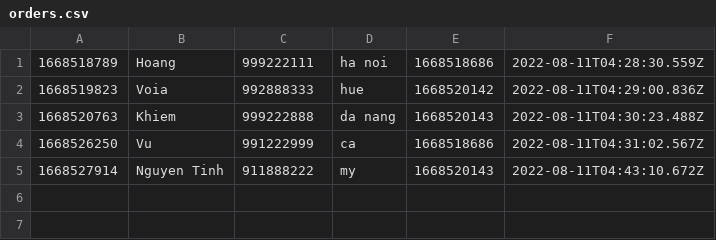
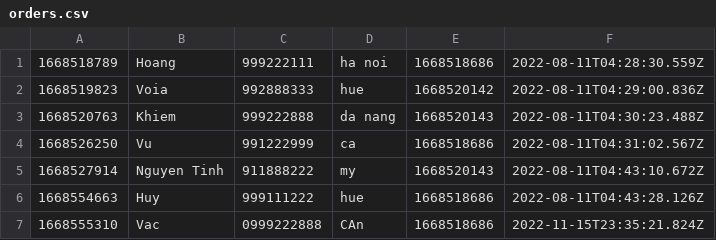
Before and after one commit to nhathoang0307/CASESTUDYM0DULE2, a CSV file: daTa/orders.csv, drawn as a sheet; the diff names each change by its address in the sheet, - before the commit and + after, or states it on an @@ line.

```diff
--- a/daTa/orders.csv
+++ b/daTa/orders.csv
+row 6: 1668554663 | Huy | 999111222 | hue | 1668518686 | 2022-08-11T04:43:28.126Z
+row 7: 1668555310 | Vac | 0999222888 | CAn | 1668518686 | 2022-11-15T23:35:21.824Z
```
Also changed, not shown: daTa/orderItems.csv, daTa/products.csv, 15 other files.
